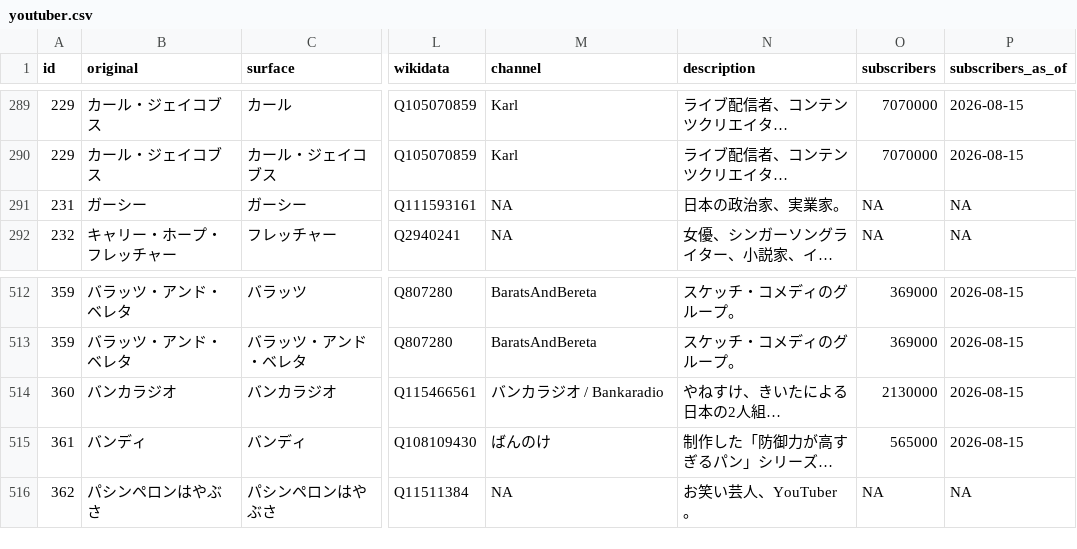
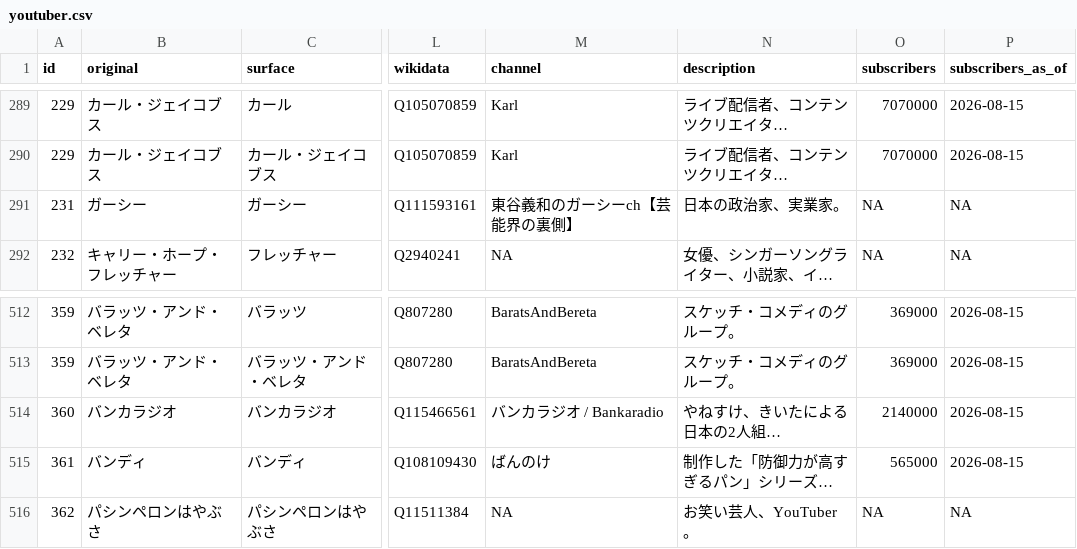
Before and after one commit to soramimic/soramimic-wordlists, a CSV file: youtuber.csv, drawn as a sheet; only a part is shown, gaps mark what is left out; long unchanged cells end in …; the diff covers the shown part only; the diff names each change by its address in the sheet, - before the commit and + after, or states it on an @@ line.

Commit message:
Safely enrich YouTuber channel names

```diff
--- a/youtuber.csv
+++ b/youtuber.csv
-M291 (channel): NA
+M291 (channel): 東谷義和のガーシーch【芸能界の裏側】
-O514 (subscribers): 2130000
+O514 (subscribers): 2140000
```
Also changed, not shown: 62 edited cells elsewhere in this file, 14 other files.
